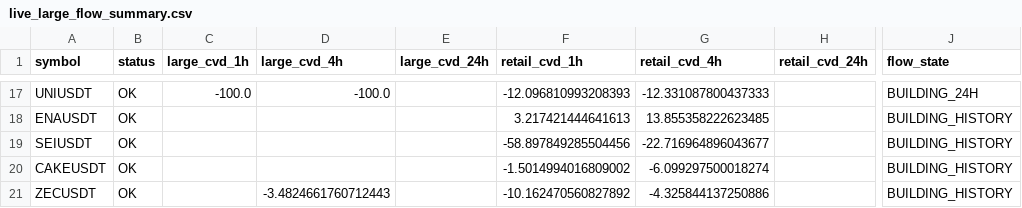
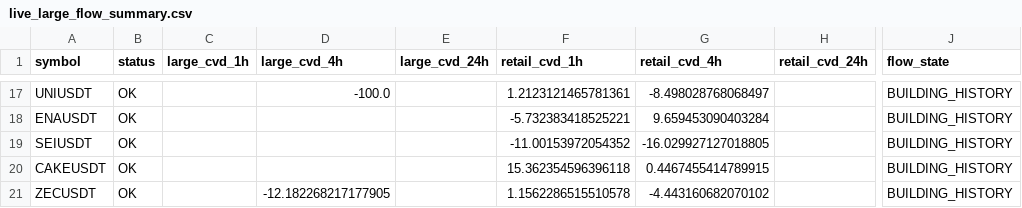
Before and after one commit to sovet12345688-debug/master-alt-cvd, a CSV file: live_flow/output/live_large_flow_summary.csv, drawn as a sheet; only a part is shown, gaps mark what is left out; the diff covers the shown part only; the diff names each change by its address in the sheet, - before the commit and + after, or states it on an @@ line.

```diff
--- a/live_flow/output/live_large_flow_summary.csv
+++ b/live_flow/output/live_large_flow_summary.csv
-C17 (large_cvd_1h): -100.0
+C17 (large_cvd_1h): (empty)
-F17 (retail_cvd_1h): -12.096810993208393
+F17 (retail_cvd_1h): 1.2123121465781361
-G17 (retail_cvd_4h): -12.331087800437333
+G17 (retail_cvd_4h): -8.498028768068497
-J17 (flow_state): BUILDING_24H
+J17 (flow_state): BUILDING_HISTORY
-F18 (retail_cvd_1h): 3.217421444641613
+F18 (retail_cvd_1h): -5.732383418525221
-G18 (retail_cvd_4h): 13.855358222623485
+G18 (retail_cvd_4h): 9.659453090403284
-F19 (retail_cvd_1h): -58.897849285504456
+F19 (retail_cvd_1h): -11.00153972054352
-G19 (retail_cvd_4h): -22.716964896043677
+G19 (retail_cvd_4h): -16.029927127018805
-F20 (retail_cvd_1h): -1.5014994016809002
+F20 (retail_cvd_1h): 15.362354596396118
-G20 (retail_cvd_4h): -6.099297500018274
+G20 (retail_cvd_4h): 0.4467455414789915
-D21 (large_cvd_4h): -3.4824661760712443
+D21 (large_cvd_4h): -12.182268217177905
-F21 (retail_cvd_1h): -10.162470560827892
+F21 (retail_cvd_1h): 1.1562286515510578
-G21 (retail_cvd_4h): -4.325844137250886
+G21 (retail_cvd_4h): -4.443160682070102
```
Also changed, not shown: 32 edited cells elsewhere in this file, live_flow/data/hourly_large_flow_bins.csv, 2 other files.
